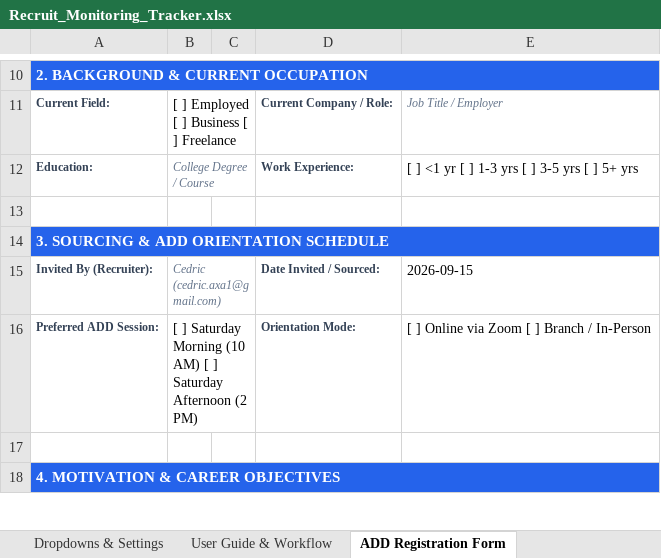
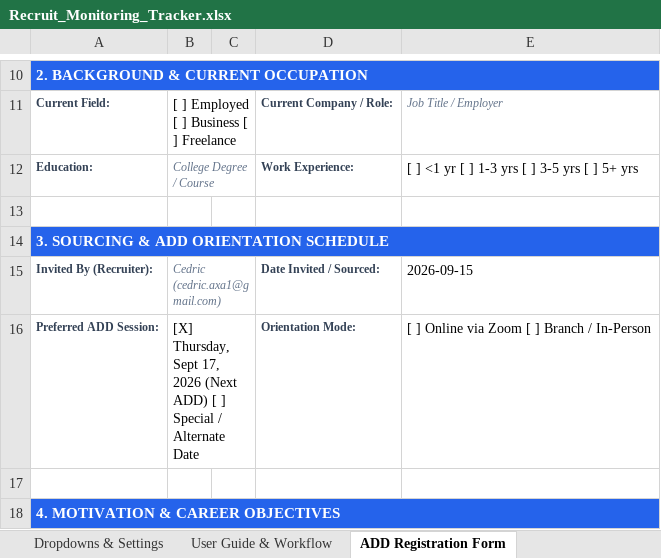
Before and after one commit to Calvinerrol1728/animated-doodle, an Excel workbook: Recruit_Monitoring_Tracker.xlsx, sheet ADD Registration Form, drawn as a sheet; only a part is shown, gaps mark what is left out; values as stored, in another font and other column widths than the file's, no borders; the diff names each change by its address in the sheet, - before the commit and + after, or states it on an @@ line.

Commit message:
Update next ADD date to Thursday, September 17, 2026 across tracker, form, and emails
Co-authored-by: arena-agent <297053741+arena-agent@users.noreply.github.com>

```diff
--- a/Recruit_Monitoring_Tracker.xlsx (sheet ADD Registration Form)
+++ b/Recruit_Monitoring_Tracker.xlsx (sheet ADD Registration Form)
-B16: [ ] Saturday Morning (10 AM) [ ] Saturday Afternoon (2 PM)
+B16: [X] Thursday, Sept 17, 2026 (Next ADD) [ ] Special / Alternate Date
```
Also changed, not shown: sheet Recruitment Dashboard, 6 other files.
